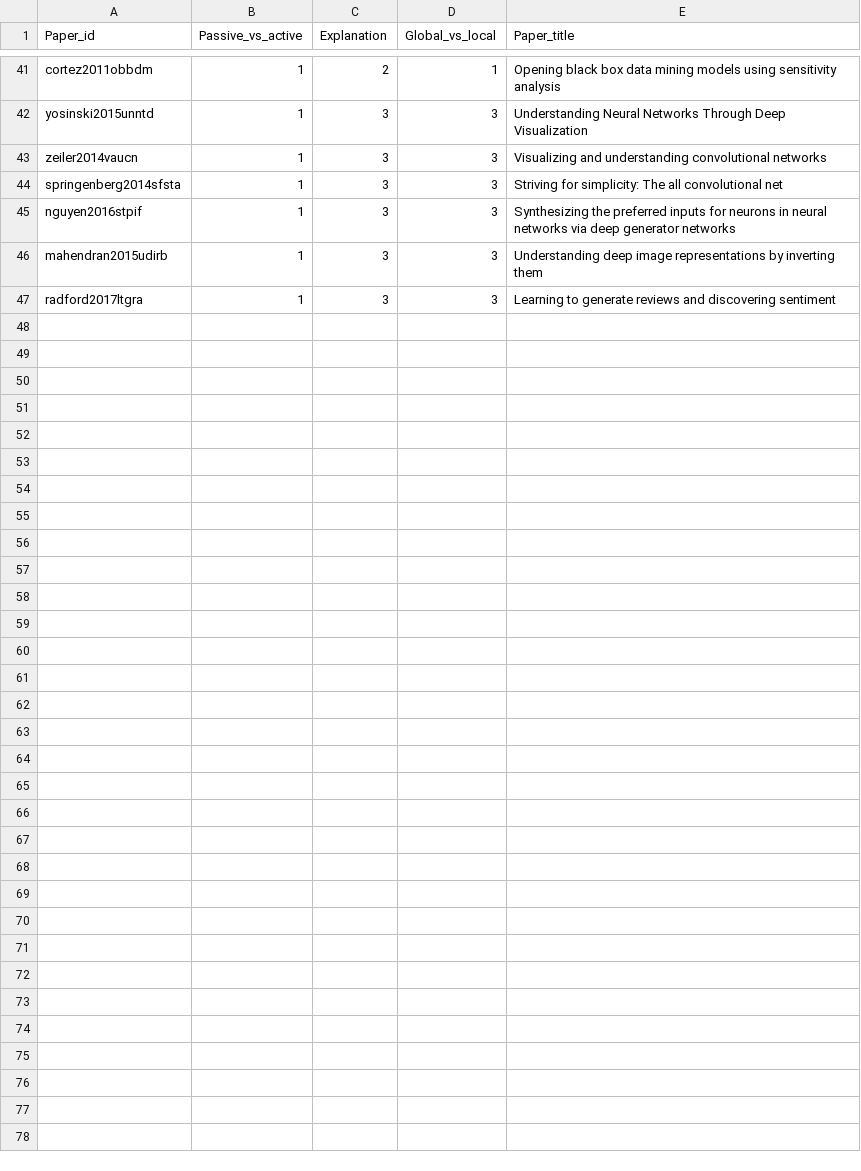
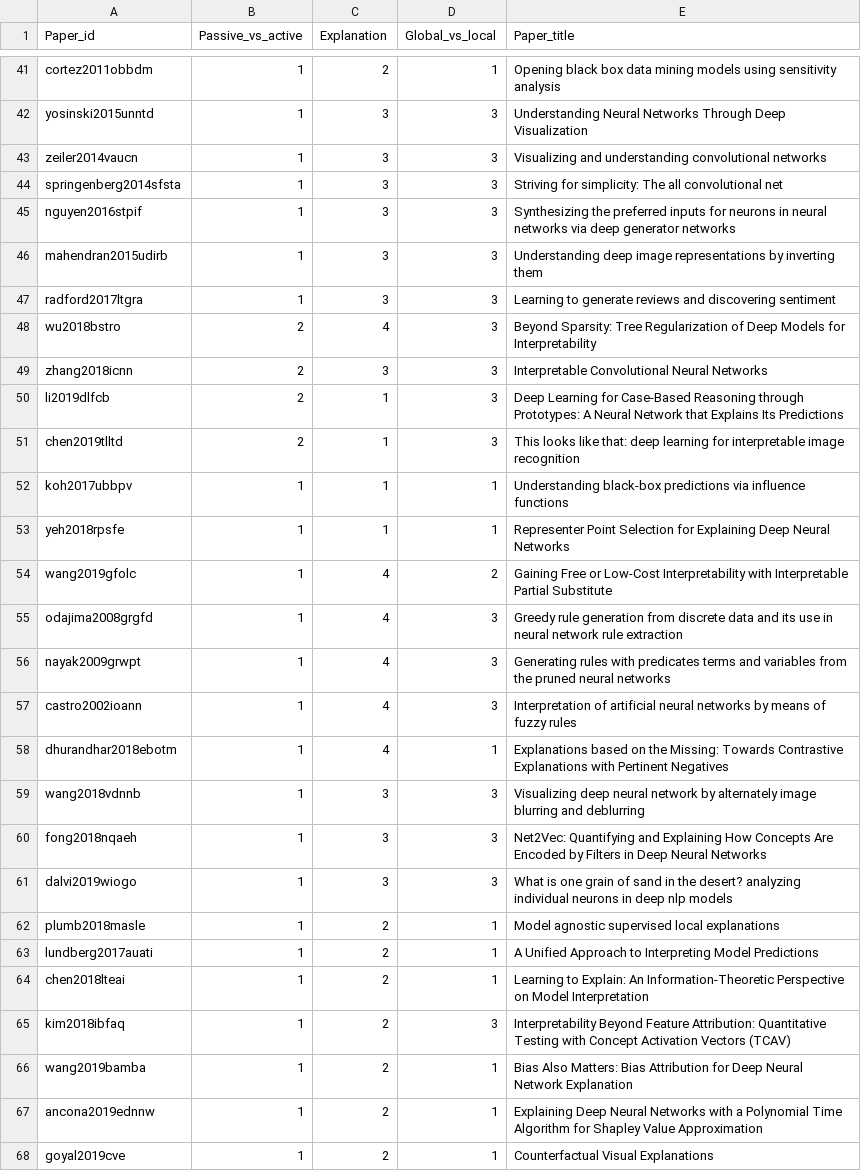
Before and after one commit to yzhang-gh/tmp-data, a CSV file: data.csv, drawn as a sheet; only a part is shown, gaps mark what is left out.

Commit message:
new look

```diff
--- a/data.csv
+++ b/data.csv
@@ -47 +47,22 @@ mahendran2015udirb,1,3,3,Understanding deep image representations by inverting t
 radford2017ltgra,1,3,3,Learning to generate reviews and discovering sentiment
+wu2018bstro,2,4,3,Beyond Sparsity: Tree Regularization of Deep Models for Interpretability
+zhang2018icnn,2,3,3,Interpretable Convolutional Neural Networks
+li2019dlfcb,2,1,3,Deep Learning for Case-Based Reasoning through Prototypes: A Neural Network that Explains Its Predictions
+chen2019tlltd,2,1,3,This looks like that: deep learning for interpretable image recognition
+koh2017ubbpv,1,1,1,Understanding black-box predictions via influence functions
+yeh2018rpsfe,1,1,1,Representer Point Selection for Explaining Deep Neural Networks
+wang2019gfolc,1,4,2,Gaining Free or Low-Cost Interpretability with Interpretable Partial Substitute
+odajima2008grgfd,1,4,3,Greedy rule generation from discrete data and its use in neural network rule extraction
+nayak2009grwpt,1,4,3,Generating rules with predicates terms and variables from the pruned neural networks
+castro2002ioann,1,4,3,Interpretation of artificial neural networks by means of fuzzy rules
+dhurandhar2018ebotm,1,4,1,Explanations based on the Missing: Towards Contrastive Explanations with Pertinent Negatives
+wang2018vdnnb,1,3,3,Visualizing deep neural network by alternately image blurring and deblurring
+fong2018nqaeh,1,3,3,Net2Vec: Quantifying and Explaining How Concepts Are Encoded by Filters in Deep Neural Networks
+dalvi2019wiogo,1,3,3,What is one grain of sand in the desert? analyzing individual neurons in deep nlp models
+plumb2018masle,1,2,1,Model agnostic supervised local explanations
+lundberg2017auati,1,2,1,A Unified Approach to Interpreting Model Predictions
+chen2018lteai,1,2,1,Learning to Explain: An Information-Theoretic Perspective on Model Interpretation
+kim2018ibfaq,1,2,3,Interpretability Beyond Feature Attribution: Quantitative Testing with Concept Activation Vectors (TCAV)
+wang2019bamba,1,2,1,Bias Also Matters: Bias Attribution for Deep Neural Network Explanation
+ancona2019ednnw,1,2,1,Explaining Deep Neural Networks with a Polynomial Time Algorithm for Shapley Value Approximation
+goyal2019cve,1,2,1,Counterfactual Visual Explanations
```
Also changed, not shown: 3 other files.
